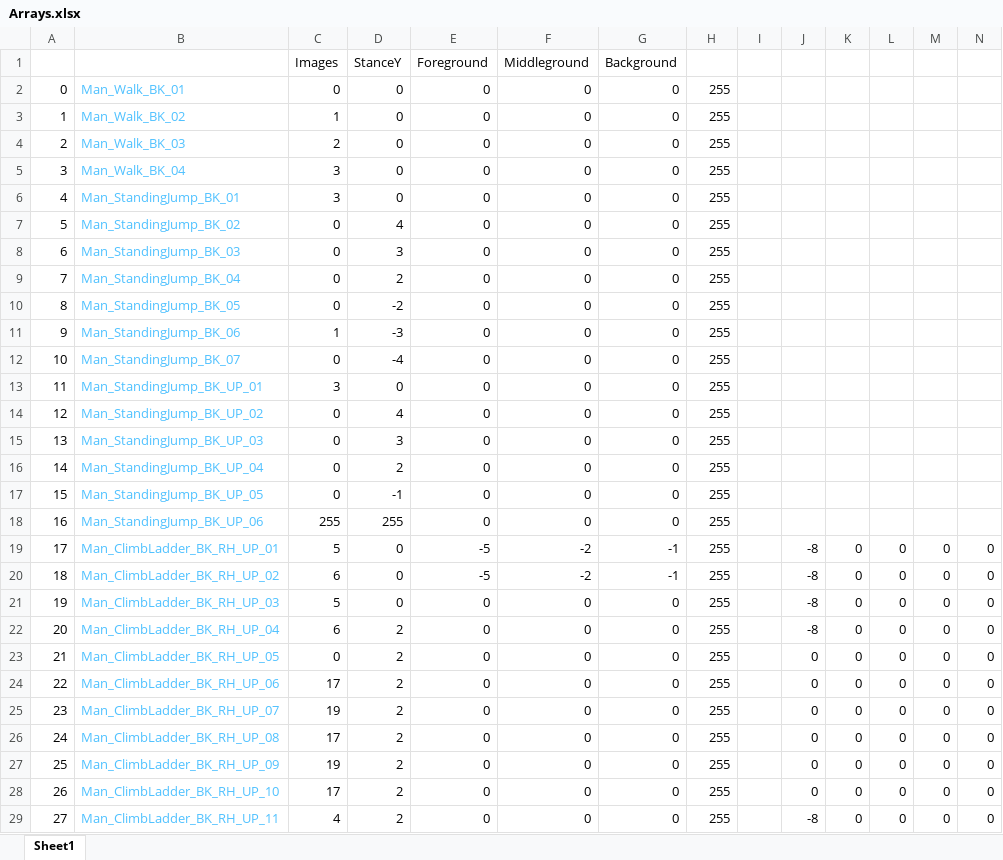
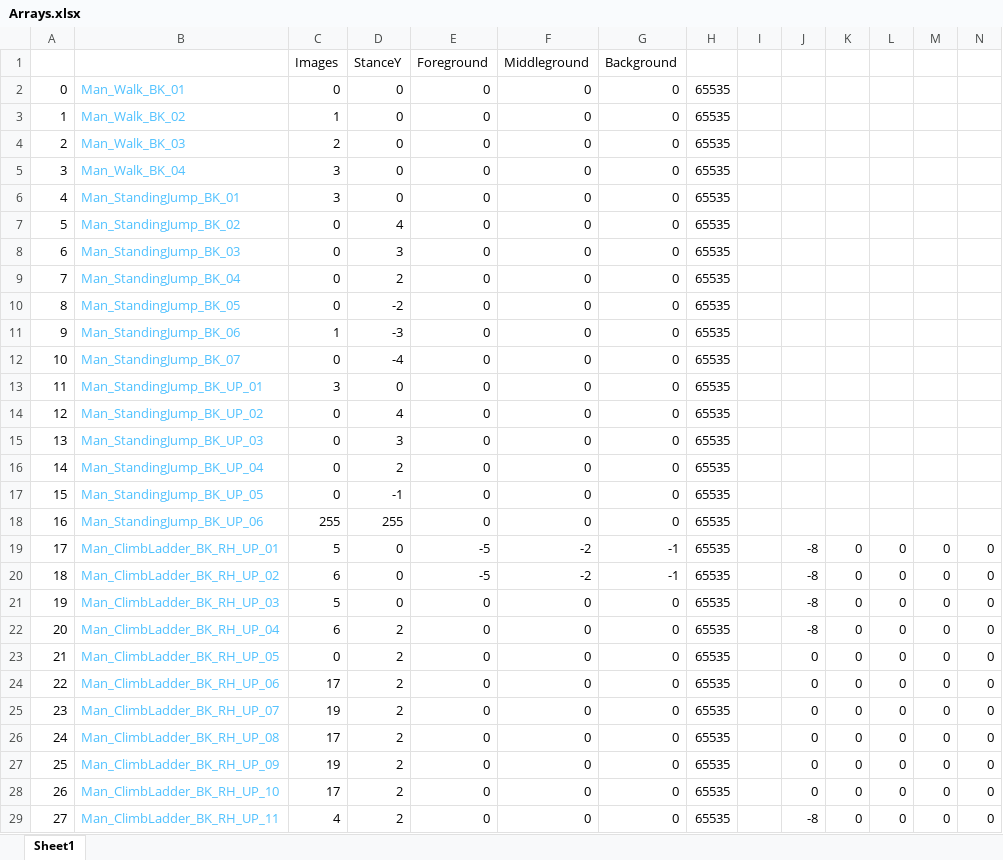
Before and after one commit to Press-Play-On-Tape/ChakanaChallenge, an Excel workbook: Arrays.xlsx, sheet Sheet1, drawn as a sheet; only a part is shown; values as stored, in another font and other column widths than the file's, no borders; the diff covers the shown part only; the diff names each change by its address in the sheet, - before the commit and + after, or states it on an @@ line.

```diff
--- a/Arrays.xlsx (sheet Sheet1)
+++ b/Arrays.xlsx (sheet Sheet1)
-H2:H29: 255
+H2:H29: 65535
```
Also changed, not shown: 6 added rows, 395 edited cells, cell formats and row numbers in column A elsewhere in this sheet, formulas that keep their value, 17 other files.
